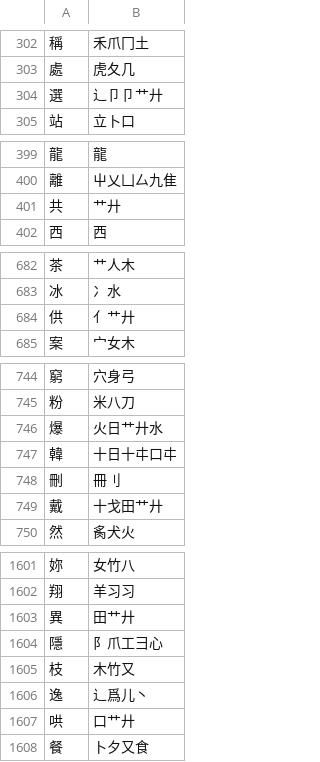
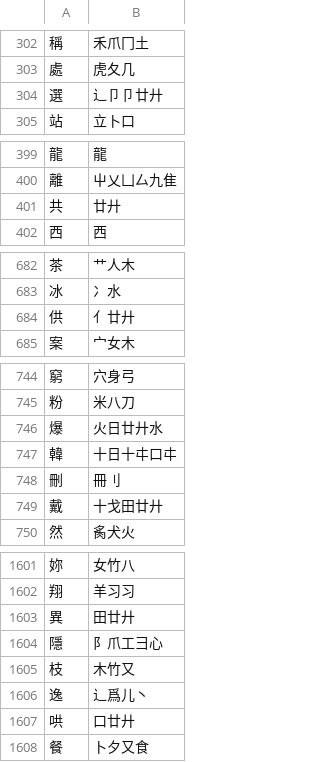
Before and after one commit to chenlin014/jiezi, a TSV file: table/siyuan.tsv, drawn as a sheet; only a part is shown, gaps mark what is left out; the diff covers the shown part only.

```diff
--- a/table/siyuan.tsv
+++ b/table/siyuan.tsv
@@ -303,3 +303,3 @@
 處	虎夂几
-選	⻌卩卩艹廾
+選	⻌卩卩廿廾
 站	立卜口
@@ -400,3 +400,3 @@
 離	屮乂凵厶九隹
-共	艹廾
+共	廿廾
 西	西
@@ -683,3 +683,3 @@
 冰	冫水
-供	亻艹廾
+供	亻廿廾
 案	宀女木
@@ -745,6 +745,6 @@
 粉	米八刀
-爆	火日艹廾水
+爆	火日廿廾水
 韓	十日十㐄口㐄
 刪	冊刂
-戴	十戈田艹廾
+戴	十戈田廿廾
 然	䏑犬火
@@ -1602,3 +1602,3 @@
 翔	羊习习
-異	田艹廾
+異	田廿廾
 隱	阝爪工彐心
@@ -1606,3 +1606,3 @@
 逸	⻌爲儿丶
-哄	口艹廾
+哄	口廿廾
 餐	卜夕又食
```
Also changed, not shown: 108 edited cells elsewhere in this file, 3 other files.
